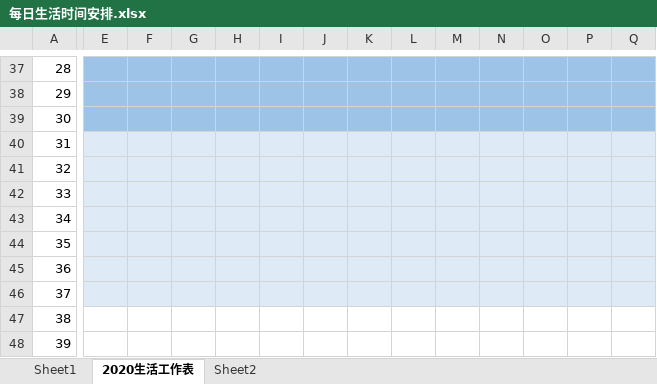
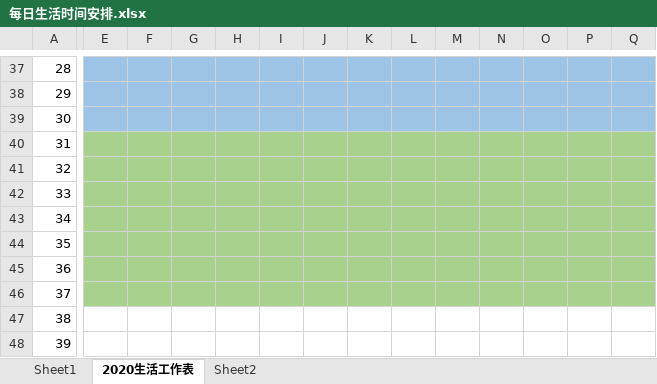
Before and after one commit to KK-Karl/LifeCycle, an Excel workbook: 每日生活时间安排.xlsx, sheet 2020生活工作表, drawn as a sheet; only a part is shown, gaps mark what is left out; values as stored, in another font and other column widths than the file's, no borders; the diff covers the shown part only; the diff names each change by its address in the sheet, - before the commit and + after, or states it on an @@ line.

Commit message:
Update 每日生活时间安排.xlsx
111

```diff
--- a/每日生活时间安排.xlsx (sheet 2020生活工作表)
+++ b/每日生活时间安排.xlsx (sheet 2020生活工作表)
-E40:Q46 fill: #DEEBF7
+E40:Q46 fill: #A9D18E
```
Also changed, not shown: cell formats elsewhere in this sheet.
